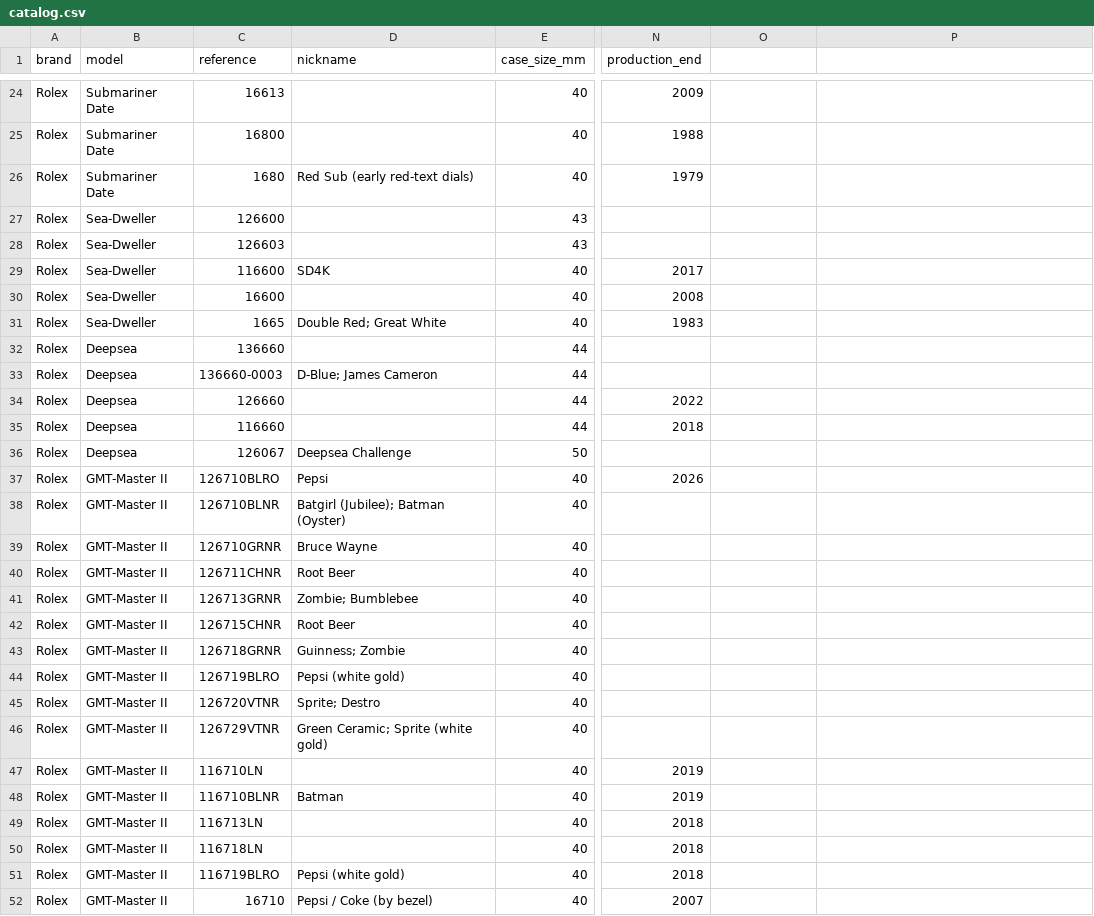
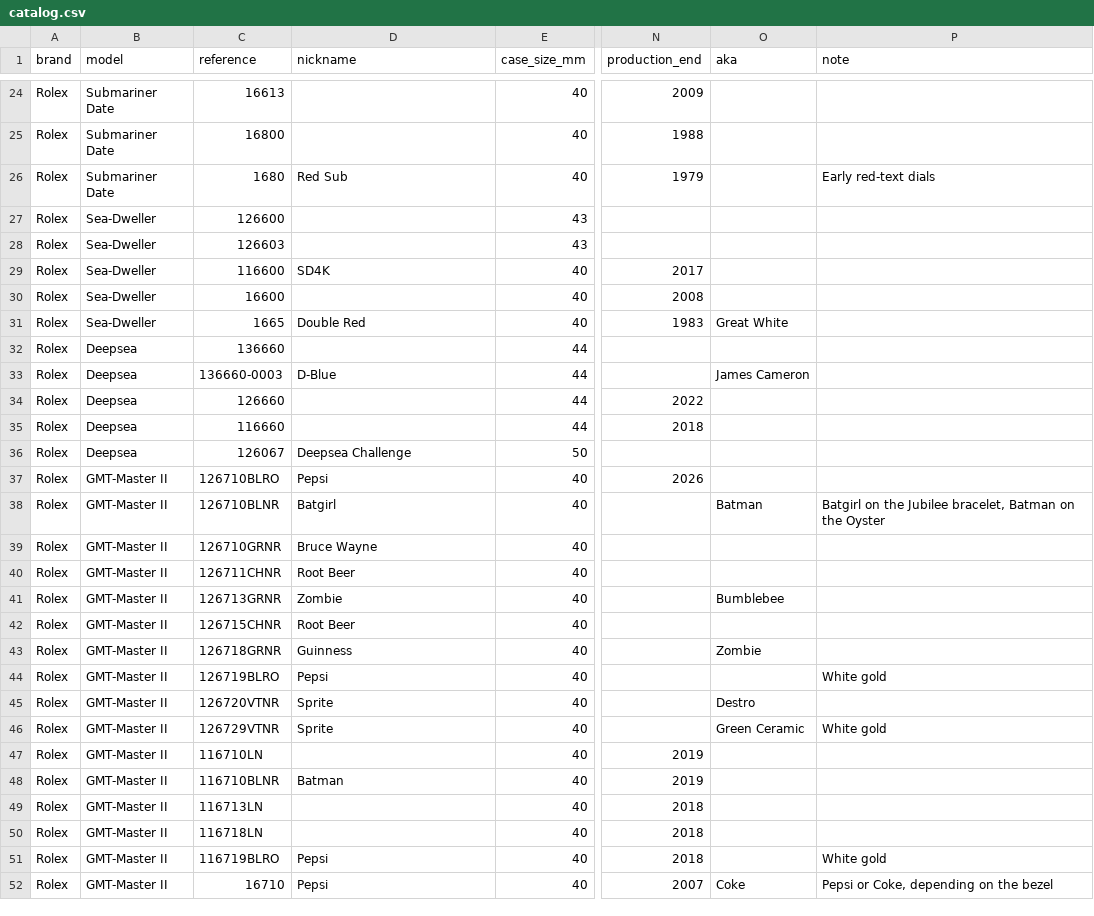
Before and after one commit to aglendye/watches, a CSV file: db/seed/catalog.csv, drawn as a sheet; only a part is shown, gaps mark what is left out; the diff covers the shown part only; the diff names each change by its address in the sheet, - before the commit and + after, or states it on an @@ line.

```diff
--- a/db/seed/catalog.csv
+++ b/db/seed/catalog.csv
-O1: (empty)
+O1: aka
-P1: (empty)
+P1: note
-D26 (nickname): Red Sub (early red-text dials)
+D26 (nickname): Red Sub
-P26 (note): (empty)
+P26 (note): Early red-text dials
-D31 (nickname): Double Red; Great White
+D31 (nickname): Double Red
-O31 (aka): (empty)
+O31 (aka): Great White
-D33 (nickname): D-Blue; James Cameron
+D33 (nickname): D-Blue
-O33 (aka): (empty)
+O33 (aka): James Cameron
-D38 (nickname): Batgirl (Jubilee); Batman (Oyster)
+D38 (nickname): Batgirl
-O38 (aka): (empty)
+O38 (aka): Batman
-P38 (note): (empty)
+P38 (note): Batgirl on the Jubilee bracelet, Batman on the Oyster
-D41 (nickname): Zombie; Bumblebee
+D41 (nickname): Zombie
-O41 (aka): (empty)
+O41 (aka): Bumblebee
-D43 (nickname): Guinness; Zombie
+D43 (nickname): Guinness
-O43 (aka): (empty)
+O43 (aka): Zombie
-D44 (nickname): Pepsi (white gold)
+D44 (nickname): Pepsi
-P44 (note): (empty)
+P44 (note): White gold
-D45 (nickname): Sprite; Destro
+D45 (nickname): Sprite
-O45 (aka): (empty)
+O45 (aka): Destro
-D46 (nickname): Green Ceramic; Sprite (white gold)
+D46 (nickname): Sprite
-O46 (aka): (empty)
+O46 (aka): Green Ceramic
-P46 (note): (empty)
+P46 (note): White gold
-D51 (nickname): Pepsi (white gold)
+D51 (nickname): Pepsi
-P51 (note): (empty)
+P51 (note): White gold
-D52 (nickname): Pepsi / Coke (by bezel)
+D52 (nickname): Pepsi
-O52 (aka): (empty)
+O52 (aka): Coke
-P52 (note): (empty)
+P52 (note): Pepsi or Coke, depending on the bezel
```
Also changed, not shown: 55 edited cells elsewhere in this file, 21 other files.
